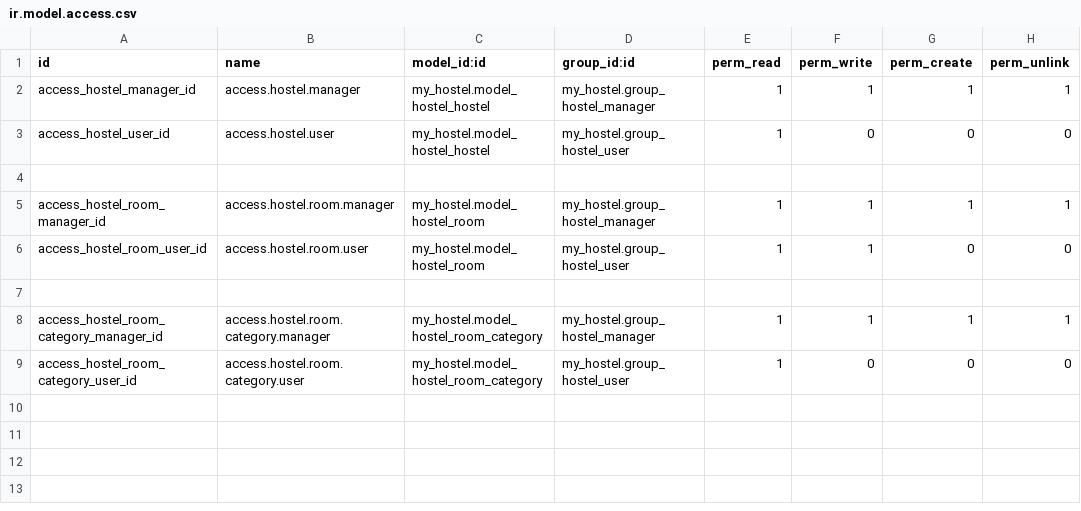
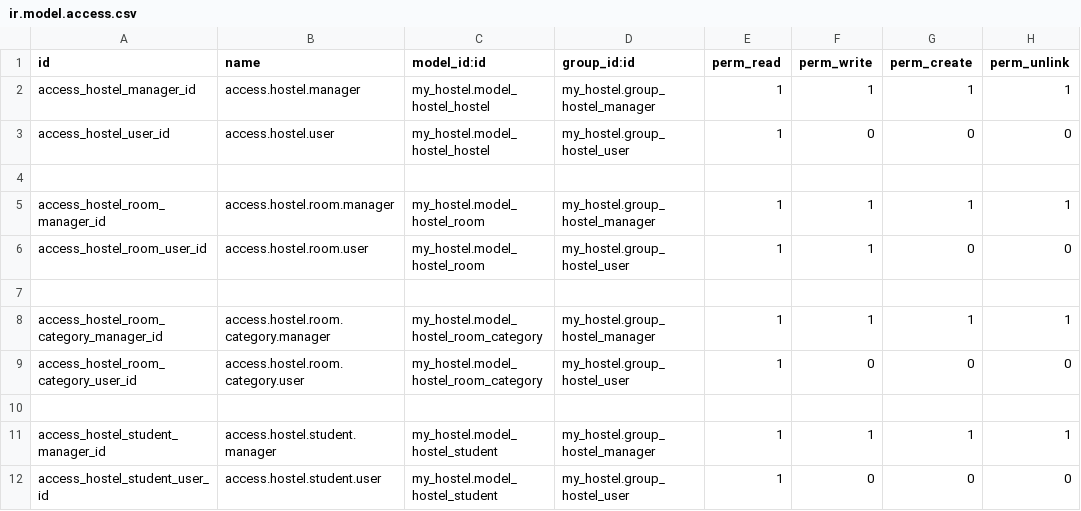
Before and after one commit to FredAntB/capacitacion-odoo-frederick, a CSV file: local-addons/my_hostel/security/ir.model.access.csv, drawn as a sheet; the diff names each change by its address in the sheet, - before the commit and + after, or states it on an @@ line.

Commit message:
Added Student view and superuser capability

```diff
--- a/local-addons/my_hostel/security/ir.model.access.csv
+++ b/local-addons/my_hostel/security/ir.model.access.csv
+row 10: (empty)
+row 11: access_hostel_student_manager_id | access.hostel.student.manager | my_hostel.model_hostel_student | my_hostel.group_hostel_manager | 1 | 1 | 1 | 1
+row 12: access_hostel_student_user_id | access.hostel.student.user | my_hostel.model_hostel_student | my_hostel.group_hostel_user | 1 | 0 | 0 | 0
```
Also changed, not shown: 3 other files.
